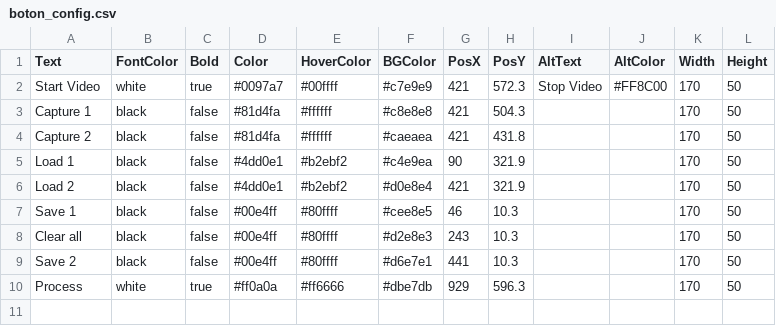
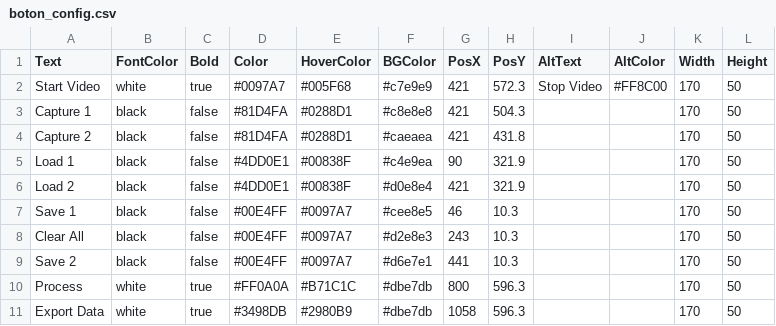
Before and after one commit to asdcainicela/TapsAndCandies-ImageProcessing, a CSV file: config/boton_config.csv, drawn as a sheet; the diff names each change by its address in the sheet, - before the commit and + after, or states it on an @@ line.

Commit message:
Update boton_config.csv for color consistency and formatting improvements

```diff
--- a/config/boton_config.csv
+++ b/config/boton_config.csv
-D2 (Color): #0097a7
+D2 (Color): #0097A7
-E2 (HoverColor): #00ffff
+E2 (HoverColor): #005F68
-D3:D4 (Color): #81d4fa
+D3:D4 (Color): #81D4FA
-E3:E4 (HoverColor): #ffffff
+E3:E4 (HoverColor): #0288D1
-D5:D6 (Color): #4dd0e1
+D5:D6 (Color): #4DD0E1
-E5:E6 (HoverColor): #b2ebf2
+E5:E6 (HoverColor): #00838F
-D7:D9 (Color): #00e4ff
+D7:D9 (Color): #00E4FF
-E7:E9 (HoverColor): #80ffff
+E7:E9 (HoverColor): #0097A7
-A8 (Text): Clear all
+A8 (Text): Clear All
-D10 (Color): #ff0a0a
+D10 (Color): #FF0A0A
-E10 (HoverColor): #ff6666
+E10 (HoverColor): #B71C1C
-G10 (PosX): 929
+G10 (PosX): 800
+row 11: Export Data | white | true | #3498DB | #2980B9 | #dbe7db | 1058 | 596.3 |  |  | 170 | 50
```
